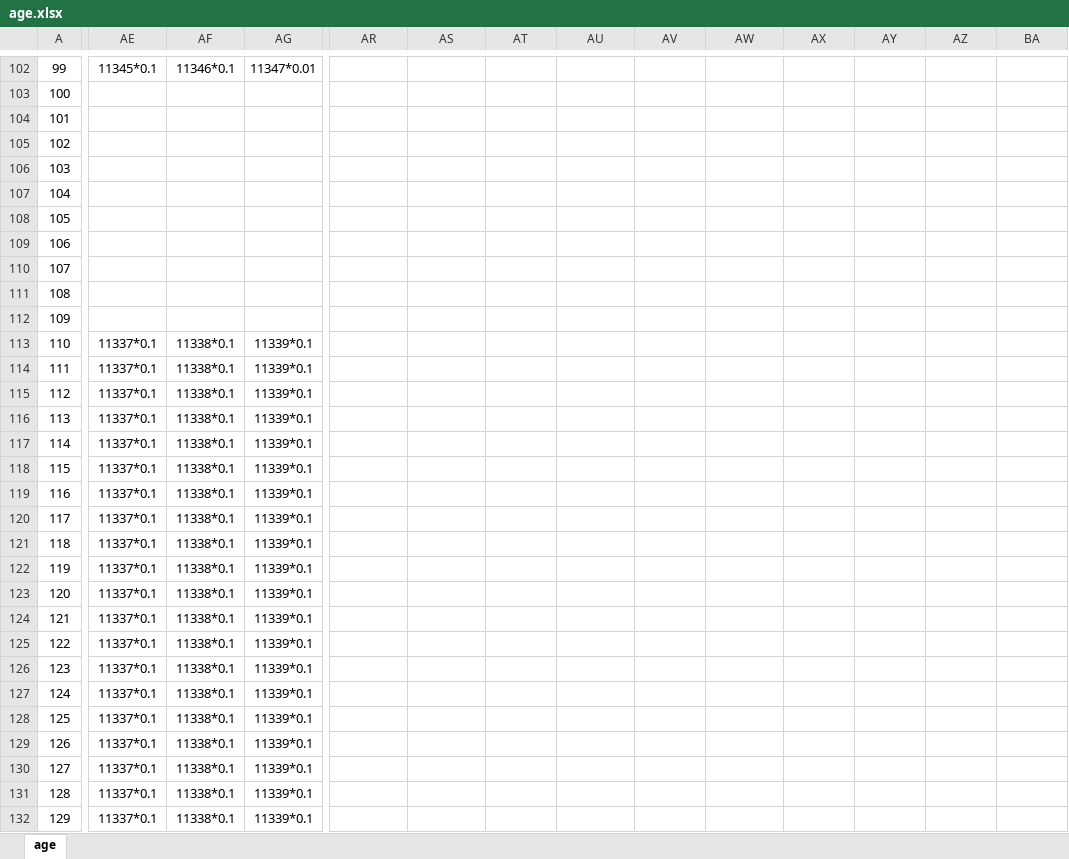
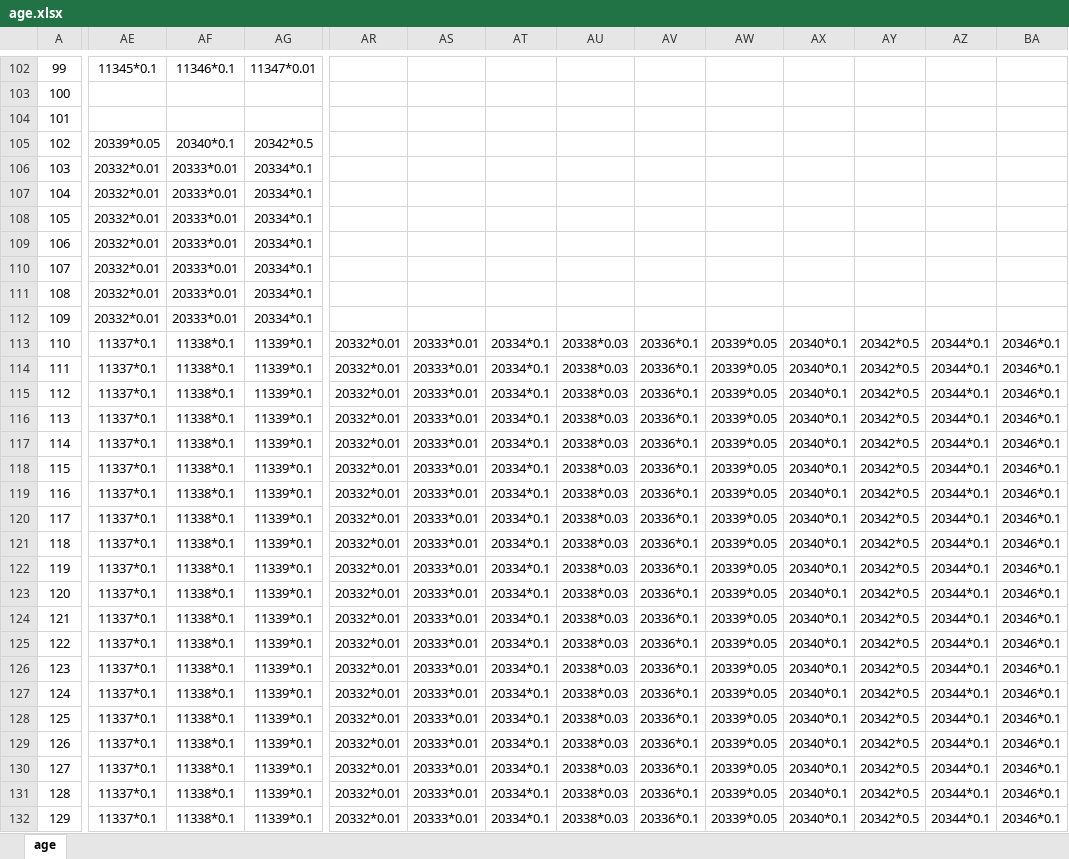
Before and after one commit to huige233/liftresartnon, an Excel workbook: lifeRestart_other/data/age.xlsx, sheet age, drawn as a sheet; only a part is shown, gaps mark what is left out; values as stored, in another font and other column widths than the file's, no borders; the diff covers the shown part only; the diff names each change by its address in the sheet, - before the commit and + after, or states it on an @@ line.

```diff
--- a/lifeRestart_other/data/age.xlsx (sheet age)
+++ b/lifeRestart_other/data/age.xlsx (sheet age)
-AE105: (empty)
+AE105: 20339*0.05
-AF105: (empty)
+AF105: 20340*0.1
-AG105: (empty)
+AG105: 20342*0.5
-AE106:AE112: (empty)
+AE106:AE112: 20332*0.01
-AF106:AF112: (empty)
+AF106:AF112: 20333*0.01
-AG106:AG112: (empty)
+AG106:AG112: 20334*0.1
-AR113:AR132: (empty)
+AR113:AR132: 20332*0.01
-AS113:AS132: (empty)
+AS113:AS132: 20333*0.01
-AT113:AT132: (empty)
+AT113:AT132: 20334*0.1
-AU113:AU132: (empty)
+AU113:AU132: 20338*0.03
-AV113:AV132: (empty)
+AV113:AV132: 20336*0.1
-AW113:AW132: (empty)
+AW113:AW132: 20339*0.05
-AX113:AX132: (empty)
+AX113:AX132: 20340*0.1
-AY113:AY132: (empty)
+AY113:AY132: 20342*0.5
-AZ113:AZ132: (empty)
+AZ113:AZ132: 20344*0.1
-BA113:BA132: (empty)
+BA113:BA132: 20346*0.1
```
Also changed, not shown: 866 edited cells elsewhere in this sheet, lifeRestart_other/data/events.xlsx, lifeRestart_other/data/talents.xlsx, 29 other files.
